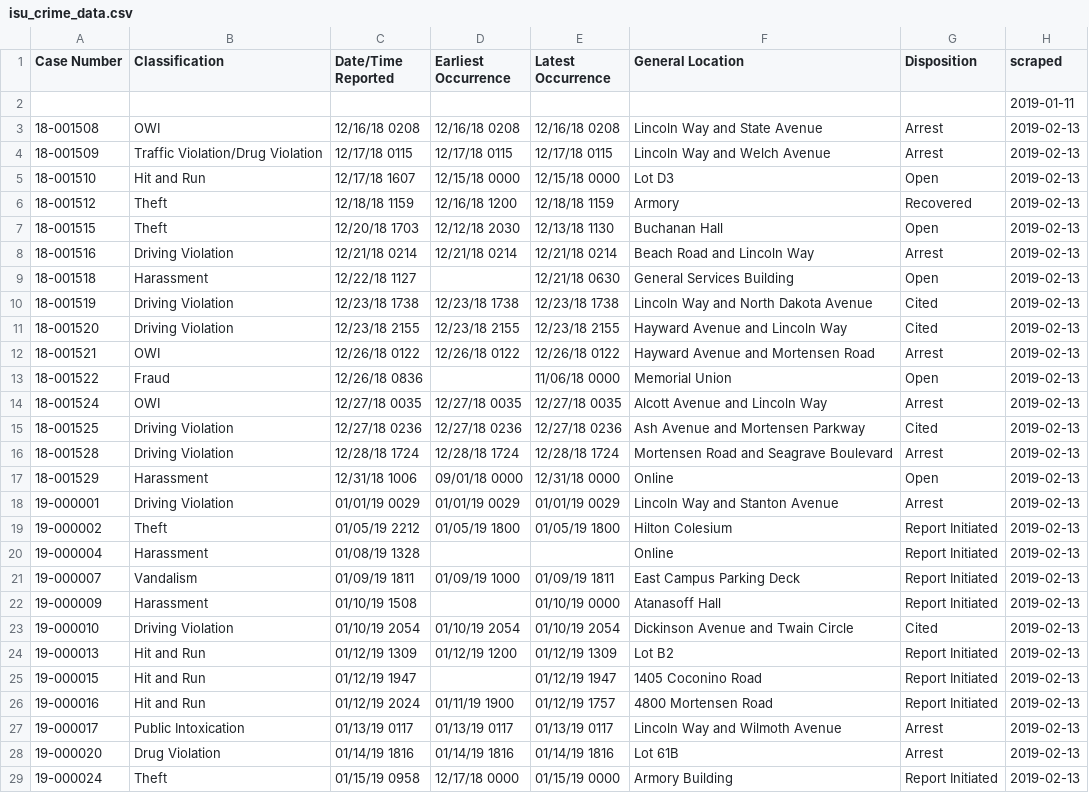
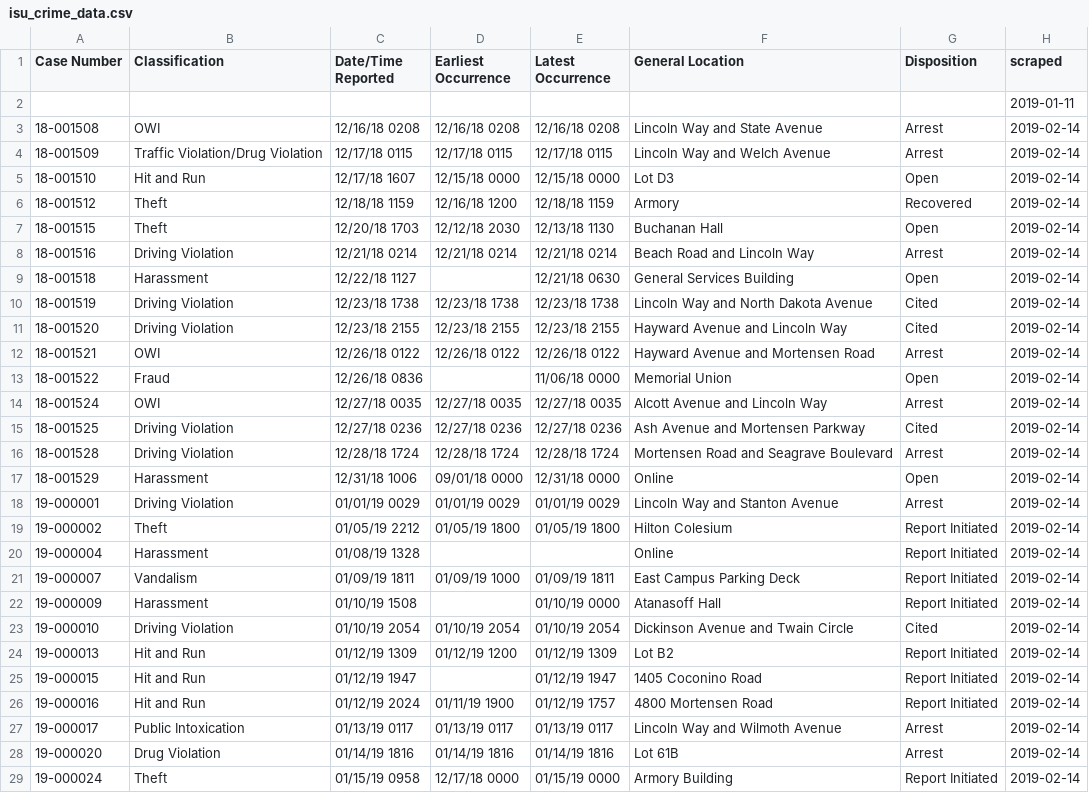
Before and after one commit to srvanderplas/ISU_Crime_Data, a CSV file: isu_crime_data.csv, drawn as a sheet; only a part is shown; the diff covers the shown part only.

Commit message:
Automatic Update

```diff
--- a/isu_crime_data.csv
+++ b/isu_crime_data.csv
@@ -2,28 +2,28 @@ Case Number,Classification,Date/Time Reported,Earliest Occurrence,Latest Occurre
 ,,,,,,,2019-01-11
-18-001508,OWI,12/16/18 0208,12/16/18 0208,12/16/18 0208,Lincoln Way and State Avenue,Arrest,2019-02-13
-18-001509,Traffic Violation/Drug Violation,12/17/18 0115,12/17/18 0115,12/17/18 0115,Lincoln Way and Welch Avenue,Arrest,2019-02-13
-18-001510,Hit and Run,12/17/18 1607,12/15/18 0000,12/15/18 0000,Lot D3,Open,2019-02-13
-18-001512,Theft,12/18/18 1159,12/16/18 1200,12/18/18 1159,Armory,Recovered,2019-02-13
-18-001515,Theft,12/20/18 1703,12/12/18 2030,12/13/18 1130,Buchanan Hall,Open,2019-02-13
-18-001516,Driving Violation,12/21/18 0214,12/21/18 0214,12/21/18 0214,Beach Road and Lincoln Way,Arrest,2019-02-13
-18-001518,Harassment,12/22/18 1127,,12/21/18 0630,General Services Building,Open,2019-02-13
-18-001519,Driving Violation,12/23/18 1738,12/23/18 1738,12/23/18 1738,Lincoln Way and North Dakota Avenue,Cited,2019-02-13
-18-001520,Driving Violation,12/23/18 2155,12/23/18 2155,12/23/18 2155,Hayward Avenue and Lincoln Way,Cited,2019-02-13
-18-001521,OWI,12/26/18 0122,12/26/18 0122,12/26/18 0122,Hayward Avenue and Mortensen Road,Arrest,2019-02-13
-18-001522,Fraud,12/26/18 0836,,11/06/18 0000,Memorial Union,Open,2019-02-13
-18-001524,OWI,12/27/18 0035,12/27/18 0035,12/27/18 0035,Alcott Avenue and Lincoln Way,Arrest,2019-02-13
-18-001525,Driving Violation,12/27/18 0236,12/27/18 0236,12/27/18 0236,Ash Avenue and Mortensen Parkway,Cited,2019-02-13
-18-001528,Driving Violation,12/28/18 1724,12/28/18 1724,12/28/18 1724,Mortensen Road and Seagrave Boulevard,Arrest,2019-02-13
-18-001529,Harassment,12/31/18 1006,09/01/18 0000,12/31/18 0000,Online,Open,2019-02-13
-19-000001,Driving Violation,01/01/19 0029,01/01/19 0029,01/01/19 0029,Lincoln Way and Stanton Avenue,Arrest,2019-02-13
-19-000002,Theft,01/05/19 2212,01/05/19 1800,01/05/19 1800,Hilton Colesium,Report Initiated,2019-02-13
-19-000004,Harassment,01/08/19 1328,,,Online,Report Initiated,2019-02-13
-19-000007,Vandalism,01/09/19 1811,01/09/19 1000,01/09/19 1811,East Campus Parking Deck,Report Initiated,2019-02-13
-19-000009,Harassment,01/10/19 1508,,01/10/19 0000,Atanasoff Hall,Report Initiated,2019-02-13
-19-000010,Driving Violation,01/10/19 2054,01/10/19 2054,01/10/19 2054,Dickinson Avenue and Twain Circle,Cited,2019-02-13
-19-000013,Hit and Run,01/12/19 1309,01/12/19 1200,01/12/19 1309,Lot B2,Report Initiated,2019-02-13
-19-000015,Hit and Run,01/12/19 1947,,01/12/19 1947,1405 Coconino Road,Report Initiated,2019-02-13
-19-000016,Hit and Run,01/12/19 2024,01/11/19 1900,01/12/19 1757,4800 Mortensen Road,Report Initiated,2019-02-13
-19-000017,Public Intoxication,01/13/19 0117,01/13/19 0117,01/13/19 0117,Lincoln Way and Wilmoth Avenue,Arrest,2019-02-13
-19-000020,Drug Violation,01/14/19 1816,01/14/19 1816,01/14/19 1816,Lot 61B,Arrest,2019-02-13
-19-000024,Theft,01/15/19 0958,12/17/18 0000,01/15/19 0000,Armory Building,Report Initiated,2019-02-13
+18-001508,OWI,12/16/18 0208,12/16/18 0208,12/16/18 0208,Lincoln Way and State Avenue,Arrest,2019-02-14
+18-001509,Traffic Violation/Drug Violation,12/17/18 0115,12/17/18 0115,12/17/18 0115,Lincoln Way and Welch Avenue,Arrest,2019-02-14
+18-001510,Hit and Run,12/17/18 1607,12/15/18 0000,12/15/18 0000,Lot D3,Open,2019-02-14
+18-001512,Theft,12/18/18 1159,12/16/18 1200,12/18/18 1159,Armory,Recovered,2019-02-14
+18-001515,Theft,12/20/18 1703,12/12/18 2030,12/13/18 1130,Buchanan Hall,Open,2019-02-14
+18-001516,Driving Violation,12/21/18 0214,12/21/18 0214,12/21/18 0214,Beach Road and Lincoln Way,Arrest,2019-02-14
+18-001518,Harassment,12/22/18 1127,,12/21/18 0630,General Services Building,Open,2019-02-14
+18-001519,Driving Violation,12/23/18 1738,12/23/18 1738,12/23/18 1738,Lincoln Way and North Dakota Avenue,Cited,2019-02-14
+18-001520,Driving Violation,12/23/18 2155,12/23/18 2155,12/23/18 2155,Hayward Avenue and Lincoln Way,Cited,2019-02-14
+18-001521,OWI,12/26/18 0122,12/26/18 0122,12/26/18 0122,Hayward Avenue and Mortensen Road,Arrest,2019-02-14
+18-001522,Fraud,12/26/18 0836,,11/06/18 0000,Memorial Union,Open,2019-02-14
+18-001524,OWI,12/27/18 0035,12/27/18 0035,12/27/18 0035,Alcott Avenue and Lincoln Way,Arrest,2019-02-14
+18-001525,Driving Violation,12/27/18 0236,12/27/18 0236,12/27/18 0236,Ash Avenue and Mortensen Parkway,Cited,2019-02-14
+18-001528,Driving Violation,12/28/18 1724,12/28/18 1724,12/28/18 1724,Mortensen Road and Seagrave Boulevard,Arrest,2019-02-14
+18-001529,Harassment,12/31/18 1006,09/01/18 0000,12/31/18 0000,Online,Open,2019-02-14
+19-000001,Driving Violation,01/01/19 0029,01/01/19 0029,01/01/19 0029,Lincoln Way and Stanton Avenue,Arrest,2019-02-14
+19-000002,Theft,01/05/19 2212,01/05/19 1800,01/05/19 1800,Hilton Colesium,Report Initiated,2019-02-14
+19-000004,Harassment,01/08/19 1328,,,Online,Report Initiated,2019-02-14
+19-000007,Vandalism,01/09/19 1811,01/09/19 1000,01/09/19 1811,East Campus Parking Deck,Report Initiated,2019-02-14
+19-000009,Harassment,01/10/19 1508,,01/10/19 0000,Atanasoff Hall,Report Initiated,2019-02-14
+19-000010,Driving Violation,01/10/19 2054,01/10/19 2054,01/10/19 2054,Dickinson Avenue and Twain Circle,Cited,2019-02-14
+19-000013,Hit and Run,01/12/19 1309,01/12/19 1200,01/12/19 1309,Lot B2,Report Initiated,2019-02-14
+19-000015,Hit and Run,01/12/19 1947,,01/12/19 1947,1405 Coconino Road,Report Initiated,2019-02-14
+19-000016,Hit and Run,01/12/19 2024,01/11/19 1900,01/12/19 1757,4800 Mortensen Road,Report Initiated,2019-02-14
+19-000017,Public Intoxication,01/13/19 0117,01/13/19 0117,01/13/19 0117,Lincoln Way and Wilmoth Avenue,Arrest,2019-02-14
+19-000020,Drug Violation,01/14/19 1816,01/14/19 1816,01/14/19 1816,Lot 61B,Arrest,2019-02-14
+19-000024,Theft,01/15/19 0958,12/17/18 0000,01/15/19 0000,Armory Building,Report Initiated,2019-02-14
```
Also changed, not shown: 75 edited cells elsewhere in this file.
